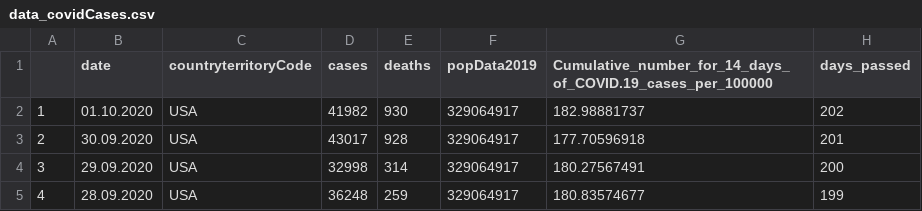
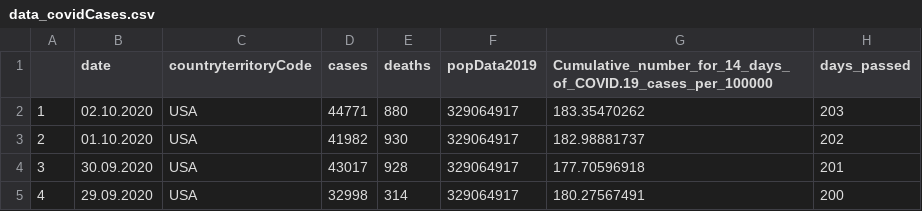
Before and after one commit to anikomaraz/covid19-shopping, a CSV file: Data/data_covidCases.csv, drawn as a sheet; only a part is shown; the shorter side is filled out with more unchanged rows; addresses are those after the commit; the diff names each change by its address in the sheet, - before the commit and + after, or states it on an @@ line.

Commit message:
covid19 cases data task checked, minor amendments made in the code

```diff
--- a/Data/data_covidCases.csv
+++ b/Data/data_covidCases.csv
+row 2: 1 | 02.10.2020 | USA | 44771 | 880 | 329064917 | 183.35470262 | 203
@@ column A renumbered from row 3 down @@
```
Also changed, not shown: 2 other files.
